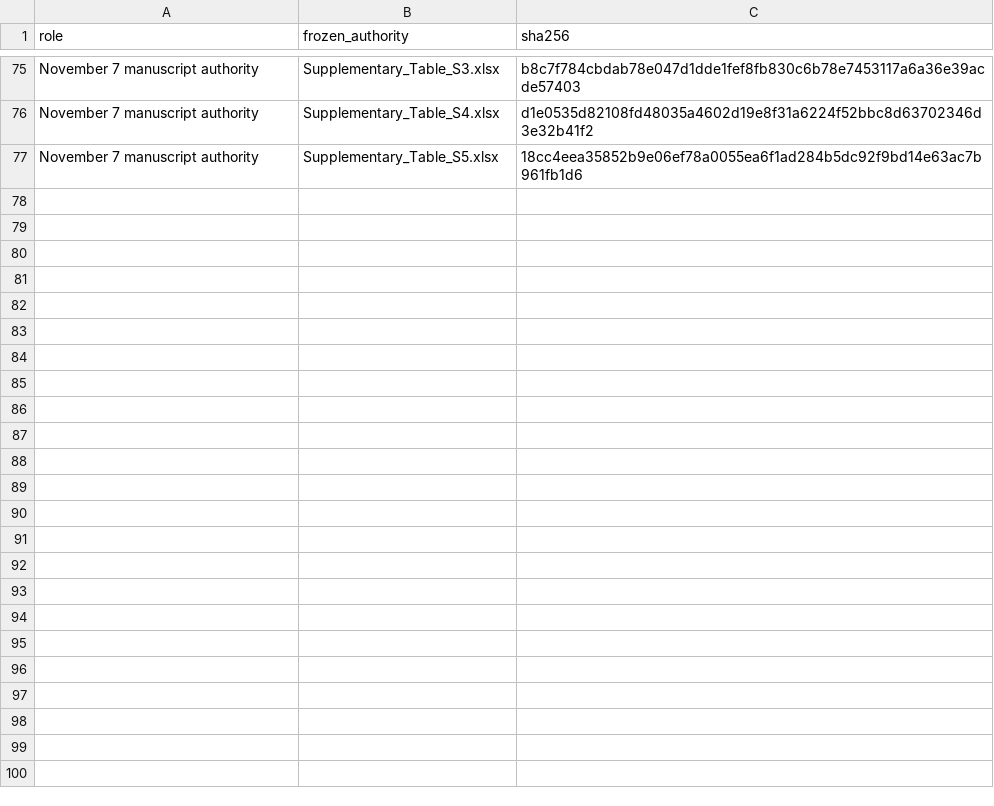
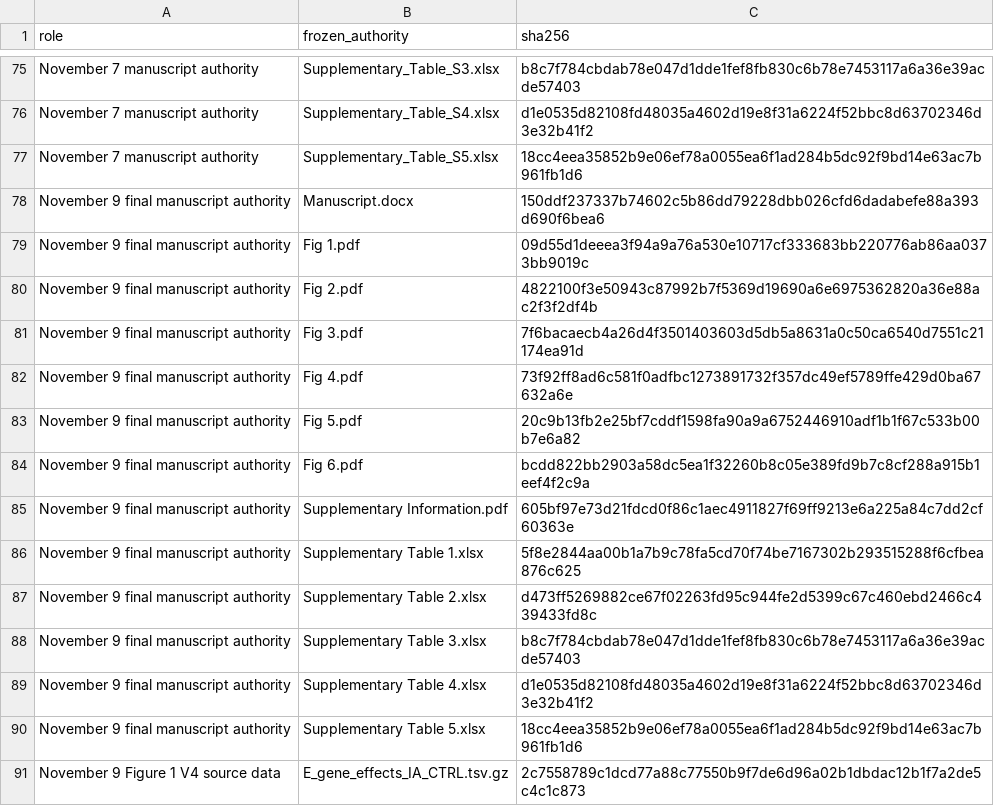
Before and after one commit to ZichenSheng/IA-wall-transcriptomic-reproducibility, a TSV file: expected/source_authority_sha256.tsv, drawn as a sheet; only a part is shown, gaps mark what is left out.

Commit message:
Align reproducibility package with final IA manuscript

```diff
--- a/expected/source_authority_sha256.tsv
+++ b/expected/source_authority_sha256.tsv
@@ -77 +77,15 @@ November 7 manuscript authority	Supplementary_Table_S4.xlsx	d1e0535d82108fd48035
 November 7 manuscript authority	Supplementary_Table_S5.xlsx	18cc4eea35852b9e06ef78a0055ea6f1ad284b5dc92f9bd14e63ac7b961fb1d6
+November 9 final manuscript authority	Manuscript.docx	150ddf237337b74602c5b86dd79228dbb026cfd6dadabefe88a393d690f6bea6
+November 9 final manuscript authority	Fig 1.pdf	09d55d1deeea3f94a9a76a530e10717cf333683bb220776ab86aa0373bb9019c
+November 9 final manuscript authority	Fig 2.pdf	4822100f3e50943c87992b7f5369d19690a6e6975362820a36e88ac2f3f2df4b
+November 9 final manuscript authority	Fig 3.pdf	7f6bacaecb4a26d4f3501403603d5db5a8631a0c50ca6540d7551c21174ea91d
+November 9 final manuscript authority	Fig 4.pdf	73f92ff8ad6c581f0adfbc1273891732f357dc49ef5789ffe429d0ba67632a6e
+November 9 final manuscript authority	Fig 5.pdf	20c9b13fb2e25bf7cddf1598fa90a9a6752446910adf1b1f67c533b00b7e6a82
+November 9 final manuscript authority	Fig 6.pdf	bcdd822bb2903a58dc5ea1f32260b8c05e389fd9b7c8cf288a915b1eef4f2c9a
+November 9 final manuscript authority	Supplementary Information.pdf	605bf97e73d21fdcd0f86c1aec4911827f69ff9213e6a225a84c7dd2cf60363e
+November 9 final manuscript authority	Supplementary Table 1.xlsx	5f8e2844aa00b1a7b9c78fa5cd70f74be7167302b293515288f6cfbea876c625
+November 9 final manuscript authority	Supplementary Table 2.xlsx	d473ff5269882ce67f02263fd95c944fe2d5399c67c460ebd2466c439433fd8c
+November 9 final manuscript authority	Supplementary Table 3.xlsx	b8c7f784cbdab78e047d1dde1fef8fb830c6b78e7453117a6a36e39acde57403
+November 9 final manuscript authority	Supplementary Table 4.xlsx	d1e0535d82108fd48035a4602d19e8f31a6224f52bbc8d63702346d3e32b41f2
+November 9 final manuscript authority	Supplementary Table 5.xlsx	18cc4eea35852b9e06ef78a0055ea6f1ad284b5dc92f9bd14e63ac7b961fb1d6
+November 9 Figure 1 V4 source data	E_gene_effects_IA_CTRL.tsv.gz	2c7558789c1dcd77a88c77550b9f7de6d96a02b1dbdac12b1f7a2de5c4c1c873
```
Also changed, not shown: REPRODUCIBILITY_MATRIX.tsv, 14 other files.
